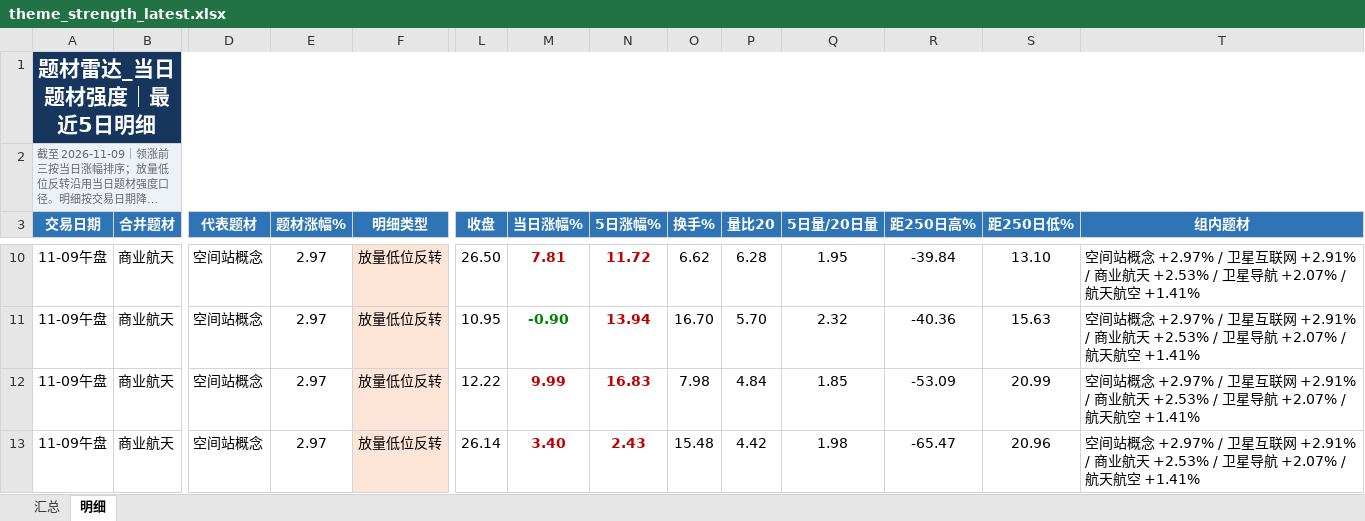
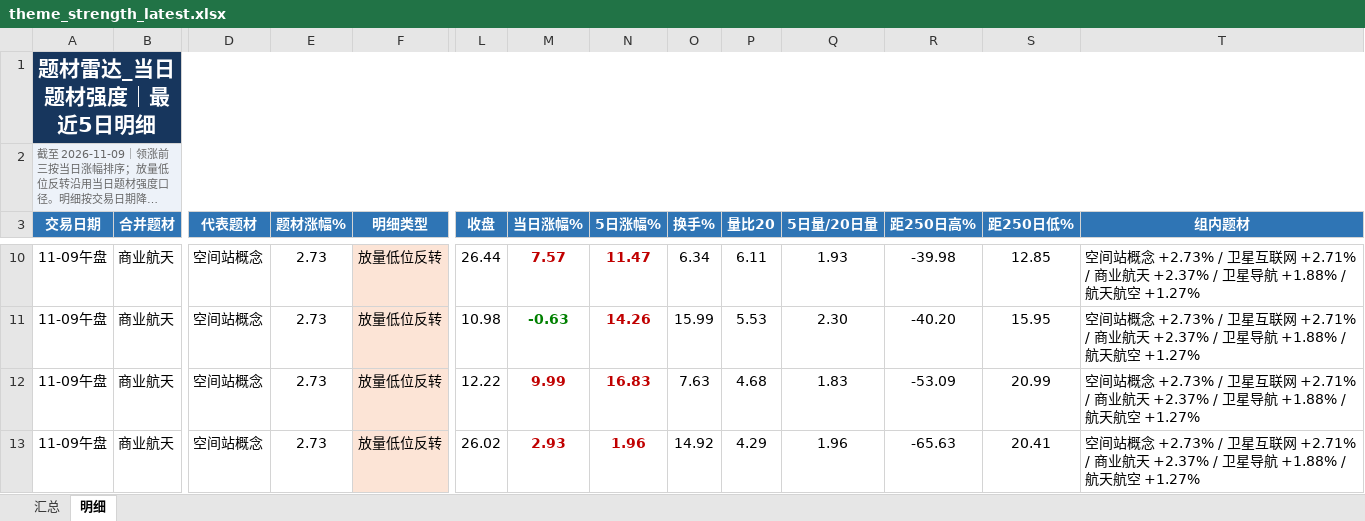
Before and after one commit to nancybhc/a-share-blast-lab, an Excel workbook: data/theme_strength_latest.xlsx, sheet 明细, drawn as a sheet; only a part is shown, gaps mark what is left out; long unchanged cells end in …; values as stored, in another font and other column widths than the file's, no borders; the diff covers the shown part only; the diff names each change by its address in the sheet, - before the commit and + after, or states it on an @@ line.

```diff
--- a/data/theme_strength_latest.xlsx (sheet 明细)
+++ b/data/theme_strength_latest.xlsx (sheet 明细)
-E10:E13 (题材涨幅%): 2.97
+E10:E13 (题材涨幅%): 2.73
-L10 (收盘): 26.50
+L10 (收盘): 26.44
-M10 (当日涨幅%): 7.81
+M10 (当日涨幅%): 7.57
-N10 (5日涨幅%): 11.72
+N10 (5日涨幅%): 11.47
-O10 (换手%): 6.62
+O10 (换手%): 6.34
-P10 (量比20): 6.28
+P10 (量比20): 6.11
-Q10 (5日量/20日量): 1.95
+Q10 (5日量/20日量): 1.93
-R10 (距250日高%): -39.84
+R10 (距250日高%): -39.98
-S10 (距250日低%): 13.10
+S10 (距250日低%): 12.85
-T10:T13 (组内题材): …站概念 +2.97% / 卫星互联网 +2.91% / 商业航天 +2.53% / 卫星导航 +2.07% / 航天航空 +1.41%
+T10:T13 (组内题材): …站概念 +2.73% / 卫星互联网 +2.71% / 商业航天 +2.37% / 卫星导航 +1.88% / 航天航空 +1.27%
-L11 (收盘): 10.95
+L11 (收盘): 10.98
-M11 (当日涨幅%): -0.90
+M11 (当日涨幅%): -0.63
-N11 (5日涨幅%): 13.94
+N11 (5日涨幅%): 14.26
-O11 (换手%): 16.70
+O11 (换手%): 15.99
-P11 (量比20): 5.70
+P11 (量比20): 5.53
-Q11 (5日量/20日量): 2.32
+Q11 (5日量/20日量): 2.30
-R11 (距250日高%): -40.36
+R11 (距250日高%): -40.20
-S11 (距250日低%): 15.63
+S11 (距250日低%): 15.95
-O12 (换手%): 7.98
+O12 (换手%): 7.63
-P12 (量比20): 4.84
+P12 (量比20): 4.68
-Q12 (5日量/20日量): 1.85
+Q12 (5日量/20日量): 1.83
-L13 (收盘): 26.14
+L13 (收盘): 26.02
-M13 (当日涨幅%): 3.40
+M13 (当日涨幅%): 2.93
-N13 (5日涨幅%): 2.43
+N13 (5日涨幅%): 1.96
-O13 (换手%): 15.48
+O13 (换手%): 14.92
-P13 (量比20): 4.42
+P13 (量比20): 4.29
-Q13 (5日量/20日量): 1.98
+Q13 (5日量/20日量): 1.96
-R13 (距250日高%): -65.47
+R13 (距250日高%): -65.63
-S13 (距250日低%): 20.96
+S13 (距250日低%): 20.41
```
Also changed, not shown: 1 removed row and 187 edited cells elsewhere in this sheet, sheet 汇总, 6 other files.
